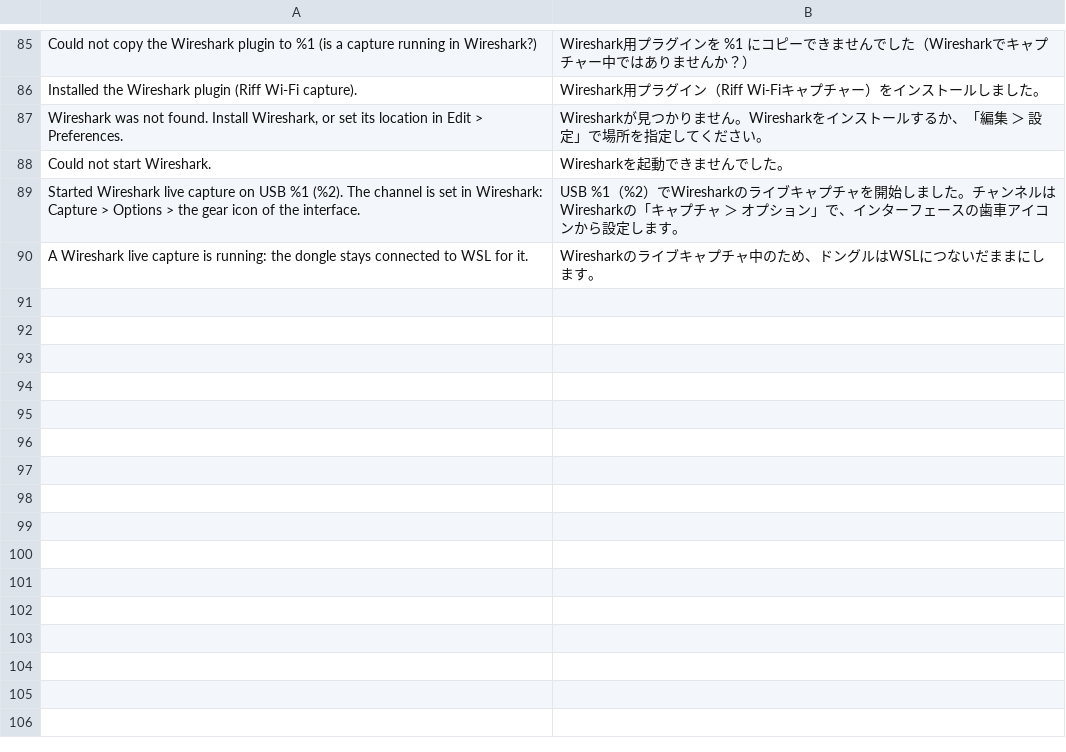
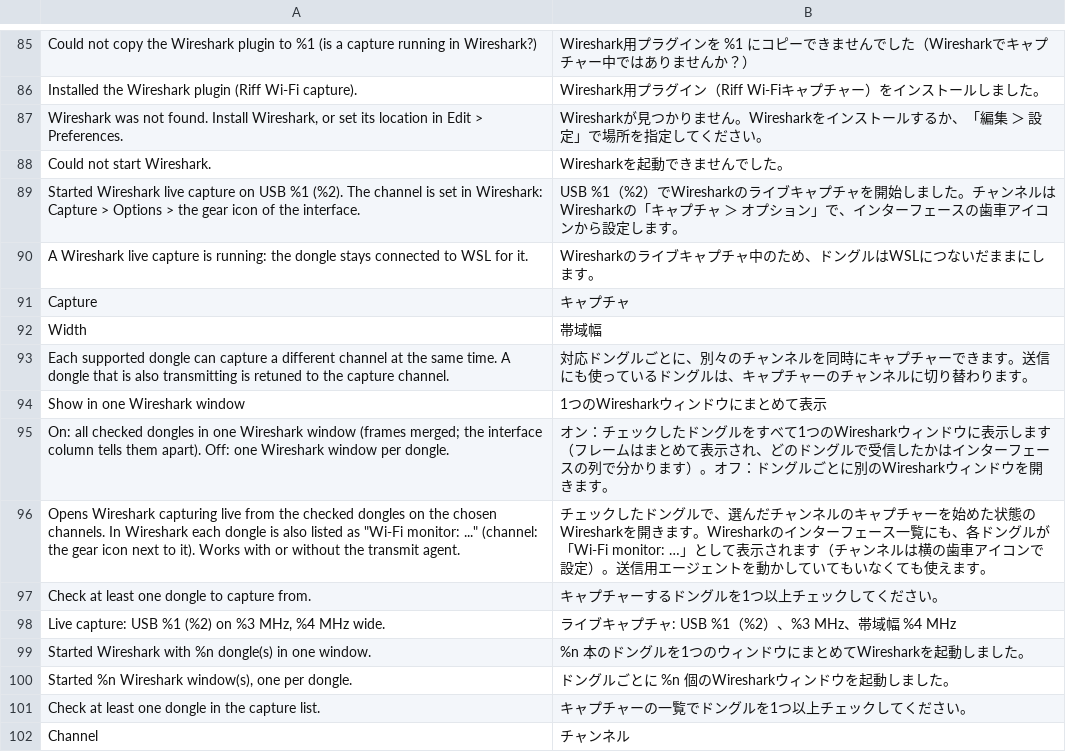
Before and after one commit to UAJ-Studio/riff, a TSV file: i18n/wireless_ja.tsv, drawn as a sheet; only a part is shown, gaps mark what is left out; the diff names each change by its address in the sheet, - before the commit and + after, or states it on an @@ line.

```diff
--- a/i18n/wireless_ja.tsv
+++ b/i18n/wireless_ja.tsv
+row 91: Capture | キャプチャ
+row 92: Width | 帯域幅
+row 93: Each supported dongle can capture a different channel at the same time. A dongle that is also transmitting is retuned to the capture channel. | 対応ドングルごとに、別々のチャンネルを同時にキャプチャーできます。送信にも使っているドングルは、キャプチャーのチャンネルに切り替わります。
+row 94: Show in one Wireshark window | 1つのWiresharkウィンドウにまとめて表示
+row 95: On: all checked dongles in one Wireshark window (frames merged; the interface column tells them apart). Off: one Wireshark window per dongle. | オン：チェックしたドングルをすべて1つのWiresharkウィンドウに表示します（フレームはまとめて表示され、どのドングルで受信したかはインターフェースの列で分かります）。オフ：ドングルごとに別のWiresharkウィンドウを開きます。
+row 96: Opens Wireshark capturing live from the checked dongles on the chosen channels. In Wireshark each dongle is also listed as "Wi-Fi monitor: ..." (channel: the gear icon next to it). Works with or without the transmit agent. | チェックしたドングルで、選んだチャンネルのキャプチャーを始めた状態のWiresharkを開きます。Wiresharkのインターフェース一覧にも、各ドングルが「Wi-Fi monitor: …」として表示されます（チャンネルは横の歯車アイコンで設定）。送信用エージェントを動かしていてもいなくても使えます。
+row 97: Check at least one dongle to capture from. | キャプチャーするドングルを1つ以上チェックしてください。
+row 98: Live capture: USB %1 (%2) on %3 MHz, %4 MHz wide. | ライブキャプチャ: USB %1（%2）、%3 MHz、帯域幅 %4 MHz
+row 99: Started Wireshark with %n dongle(s) in one window. | %n 本のドングルを1つのウィンドウにまとめてWiresharkを起動しました。
+row 100: Started %n Wireshark window(s), one per dongle. | ドングルごとに %n 個のWiresharkウィンドウを起動しました。
+row 101: Check at least one dongle in the capture list. | キャプチャーの一覧でドングルを1つ以上チェックしてください。
+row 102: Channel | チャンネル
```
Also changed, not shown: 7 other files.
